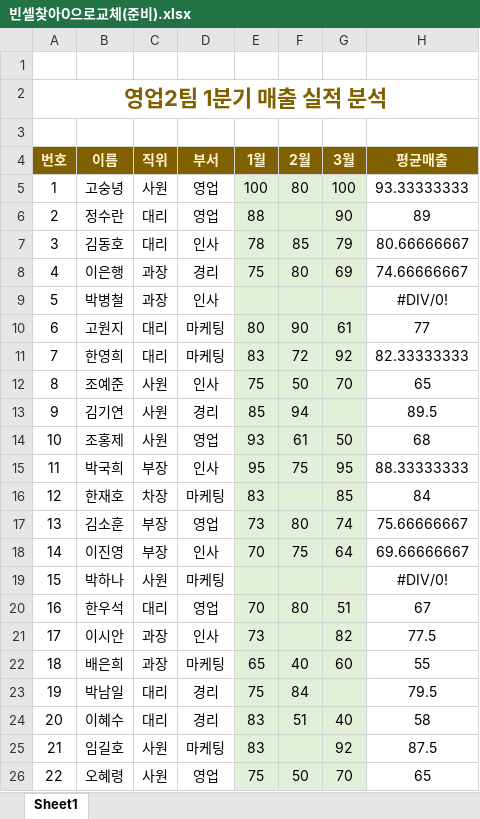
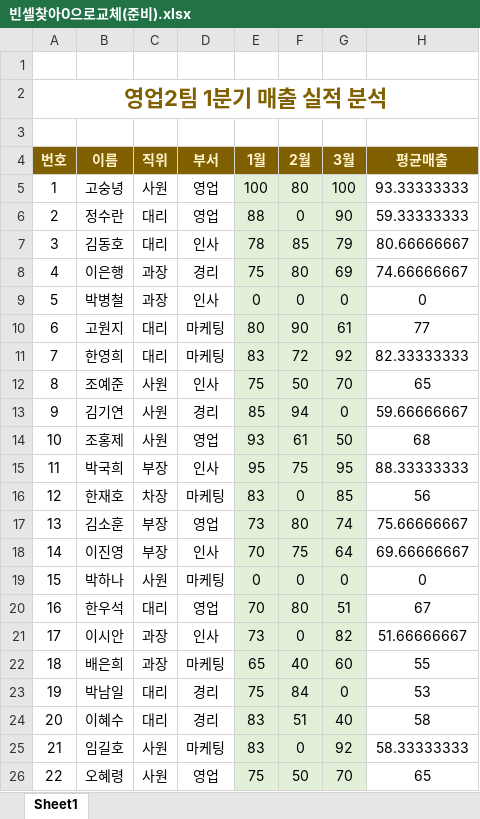
Before and after one commit to yonghun16/Study, an Excel workbook: Data_analysis/직장인을 위한 실무 엑셀/Chapter01/Section02/빈셀찾아0으로교체(준비).xlsx, sheet Sheet1, drawn as a sheet; values as stored, in another font and other column widths than the file's, no borders; the diff names each change by its address in the sheet, - before the commit and + after, or states it on an @@ line.

```diff
--- a/Data_analysis/직장인을 위한 실무 엑셀/Chapter01/Section02/빈셀찾아0으로교체(준비).xlsx (sheet Sheet1)
+++ b/Data_analysis/직장인을 위한 실무 엑셀/Chapter01/Section02/빈셀찾아0으로교체(준비).xlsx (sheet Sheet1)
-F6 (2월): (empty)
+F6 (2월): 0
-H6 (평균매출): 89
+H6 (평균매출): 59.33333333
-E9 (1월): (empty)
+E9 (1월): 0
-F9 (2월): (empty)
+F9 (2월): 0
-G9 (3월): (empty)
+G9 (3월): 0
-H9 (평균매출): #DIV/0!
+H9 (평균매출): 0
-G13 (3월): (empty)
+G13 (3월): 0
-H13 (평균매출): 89.5
+H13 (평균매출): 59.66666667
-F16 (2월): (empty)
+F16 (2월): 0
-H16 (평균매출): 84
+H16 (평균매출): 56
-E19 (1월): (empty)
+E19 (1월): 0
-F19 (2월): (empty)
+F19 (2월): 0
-G19 (3월): (empty)
+G19 (3월): 0
-H19 (평균매출): #DIV/0!
+H19 (평균매출): 0
-F21 (2월): (empty)
+F21 (2월): 0
-H21 (평균매출): 77.5
+H21 (평균매출): 51.66666667
-G23 (3월): (empty)
+G23 (3월): 0
-H23 (평균매출): 79.5
+H23 (평균매출): 53
-F25 (2월): (empty)
+F25 (2월): 0
-H25 (평균매출): 87.5
+H25 (평균매출): 58.33333333
```
Also changed, not shown: Data_analysis/직장인을 위한 실무 엑셀/Chapter01/Section02/0을찾아없음으로교체(준비).xlsx, 7 other files.
